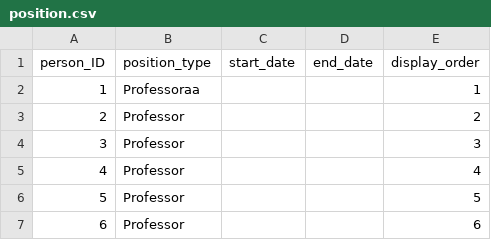
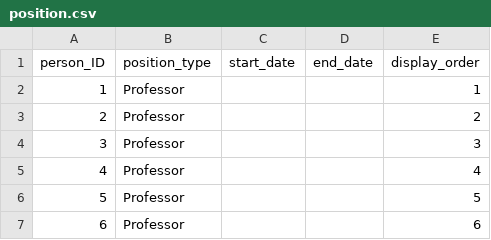
Before and after one commit to chetanme/division-page-data, a CSV file: data/position.csv, drawn as a sheet; only a part is shown.

Commit message:
Update position.csv

```diff
--- a/data/position.csv
+++ b/data/position.csv
@@ -1,3 +1,3 @@
 person_ID,position_type,start_date,end_date,display_order
-1,Professoraa,,,1
+1,Professor,,,1
 2,Professor,,,2
```
